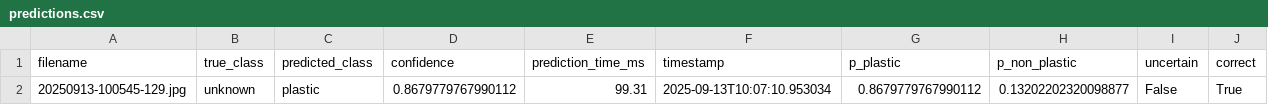
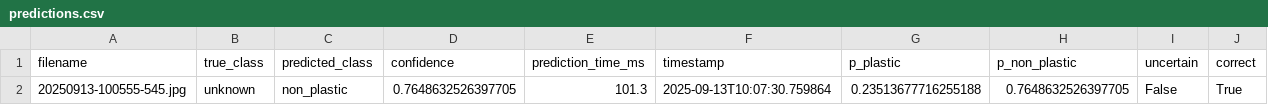
Before and after one commit to zyronvon/Microplastics_results, a CSV file: final_results/predictions.csv, drawn as a sheet; removed rows and columns are numbered as before the commit, all else as after; the diff names each change by its address in the sheet, - before the commit and + after, or states it on an @@ line.

Commit message:
Update final_results/predictions.csv

```diff
--- a/final_results/predictions.csv
+++ b/final_results/predictions.csv
-row 2: 20250913-100545-129.jpg | unknown | plastic | 0.8679779767990112 | 99.31 | 2025-09-13T10:07:10.953034 | 0.8679779767990112 | 0.13202202320098877 | False | True
+row 2: 20250913-100555-545.jpg | unknown | non_plastic | 0.7648632526397705 | 101.3 | 2025-09-13T10:07:30.759864 | 0.23513677716255188 | 0.7648632526397705 | False | True
```
